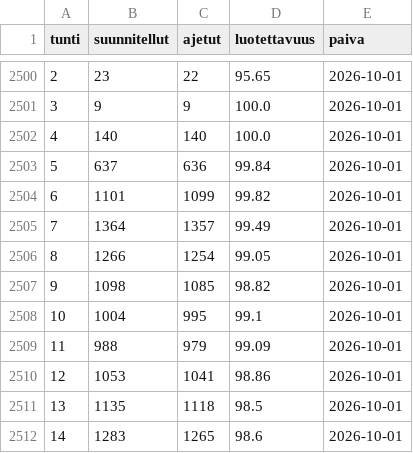
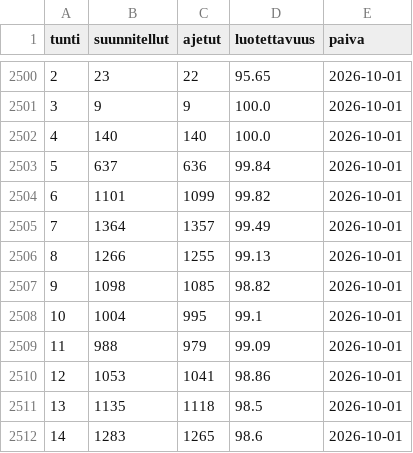
Before and after one commit to villeuusirauva-create/hsl-luotettavuus, a CSV file: tulokset/kellonaika.csv, drawn as a sheet; only a part is shown, gaps mark what is left out.

```diff
--- a/tulokset/kellonaika.csv
+++ b/tulokset/kellonaika.csv
@@ -2505,3 +2505,3 @@
 7,1364,1357,99.49,2026-10-01
-8,1266,1254,99.05,2026-10-01
+8,1266,1255,99.13,2026-10-01
 9,1098,1085,98.82,2026-10-01
```
Also changed, not shown: tulokset/linjat_2026-10-01.csv, tulokset/operaattorit_2026-10-01.csv, 5 other files.
